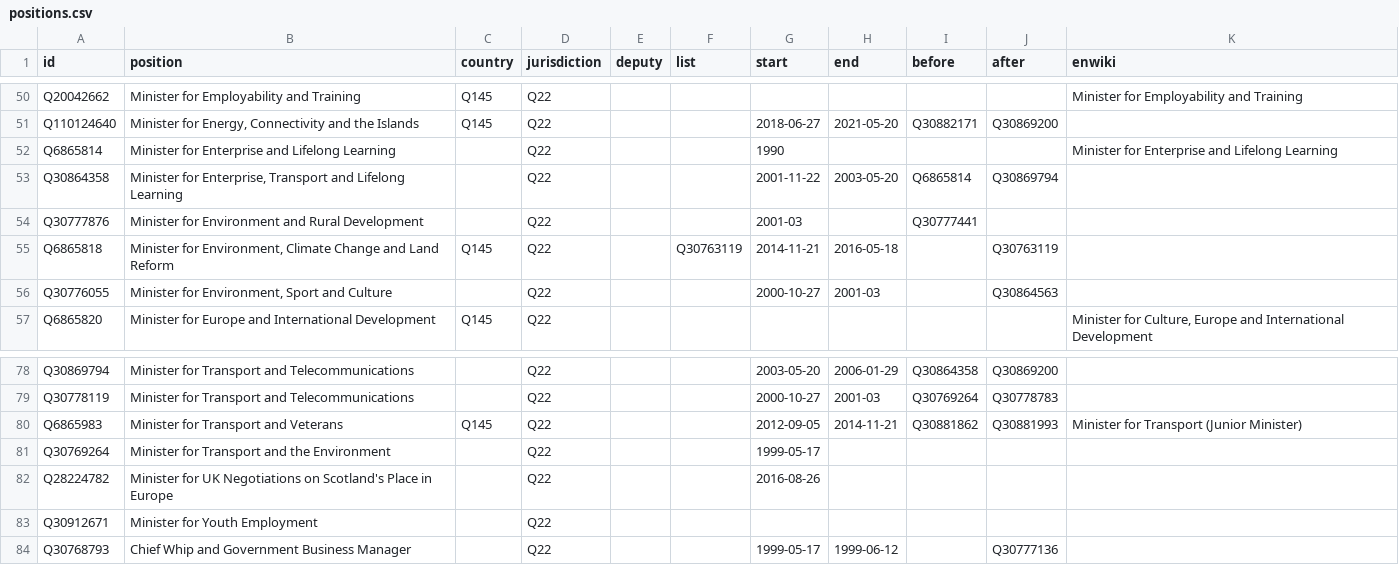
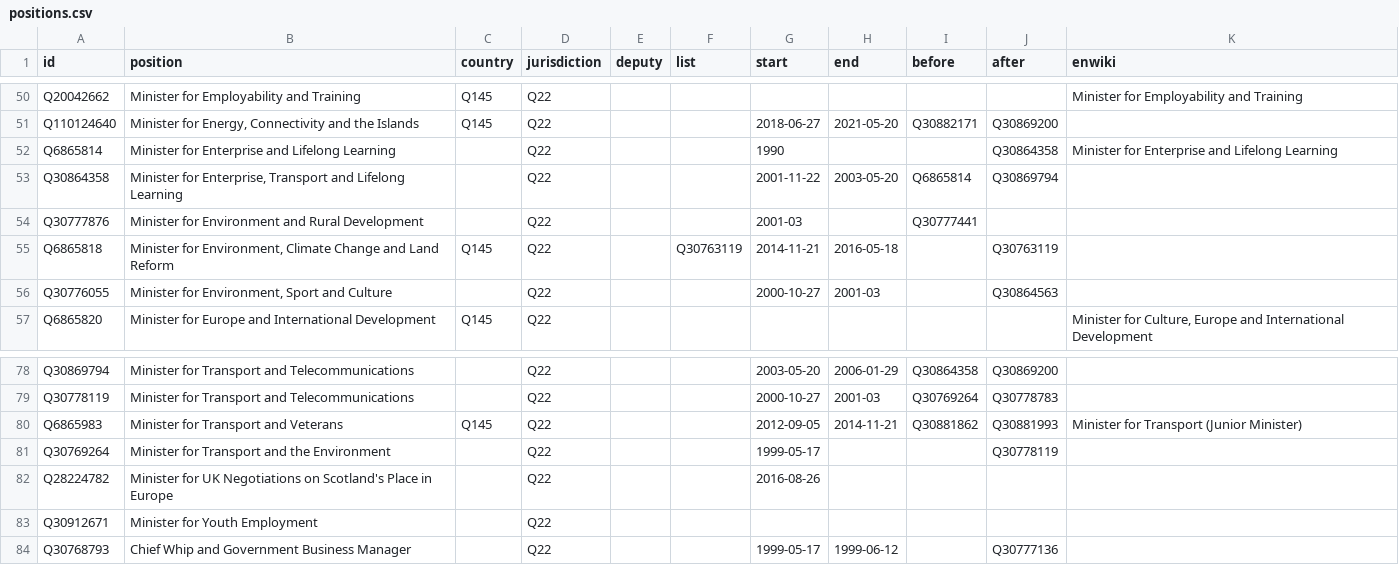
Before and after one commit to every-politician-scrapers/scotland-cabinet, a CSV file: html/positions.csv, drawn as a sheet; only a part is shown, gaps mark what is left out.

Commit message:
PCB update

```diff
--- a/html/positions.csv
+++ b/html/positions.csv
@@ -51,3 +51,3 @@ Q20042662,Minister for Employability and Training,Q145,Q22,,,,,,,Minister for Em
 Q110124640,"Minister for Energy, Connectivity and the Islands",Q145,Q22,,,2018-06-27,2021-05-20,Q30882171,Q30869200,
-Q6865814,Minister for Enterprise and Lifelong Learning,,Q22,,,1990,,,,Minister for Enterprise and Lifelong Learning
+Q6865814,Minister for Enterprise and Lifelong Learning,,Q22,,,1990,,,Q30864358,Minister for Enterprise and Lifelong Learning
 Q30864358,"Minister for Enterprise, Transport and Lifelong Learning",,Q22,,,2001-11-22,2003-05-20,Q6865814,Q30869794,
@@ -80,3 +80,3 @@ Q30778119,Minister for Transport and Telecommunications,,Q22,,,2000-10-27,2001-0
 Q6865983,Minister for Transport and Veterans,Q145,Q22,,,2012-09-05,2014-11-21,Q30881862,Q30881993,Minister for Transport (Junior Minister)
-Q30769264,Minister for Transport and the Environment,,Q22,,,1999-05-17,,,,
+Q30769264,Minister for Transport and the Environment,,Q22,,,1999-05-17,,,Q30778119,
 Q28224782,Minister for UK Negotiations on Scotland's Place in Europe,,Q22,,,2016-08-26,,,,
```
